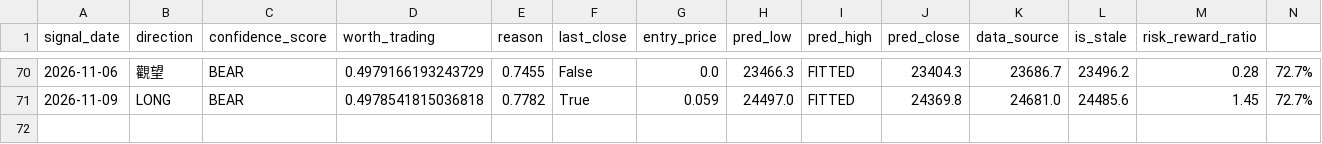
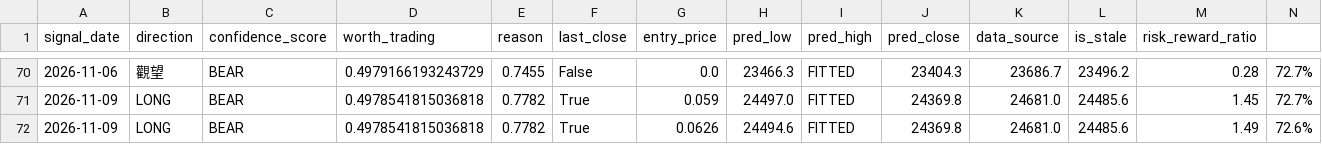
Before and after one commit to curvehen/H.S.I.P, a CSV file: predictions/signals_log.csv, drawn as a sheet; only a part is shown, gaps mark what is left out; the diff names each change by its address in the sheet, - before the commit and + after, or states it on an @@ line.

```diff
--- a/predictions/signals_log.csv
+++ b/predictions/signals_log.csv
+row 72: 2026-11-09 | LONG | BEAR | 0.4978541815036818 | 0.7782 | True | 0.0626 | 24494.6 | FITTED | 24369.8 | 24681.0 | 24485.6 | 1.49 | 72.6%
```
Also changed, not shown: data/1211_HK_last_good.csv, data/1299_HK_last_good.csv, 20 other files.
